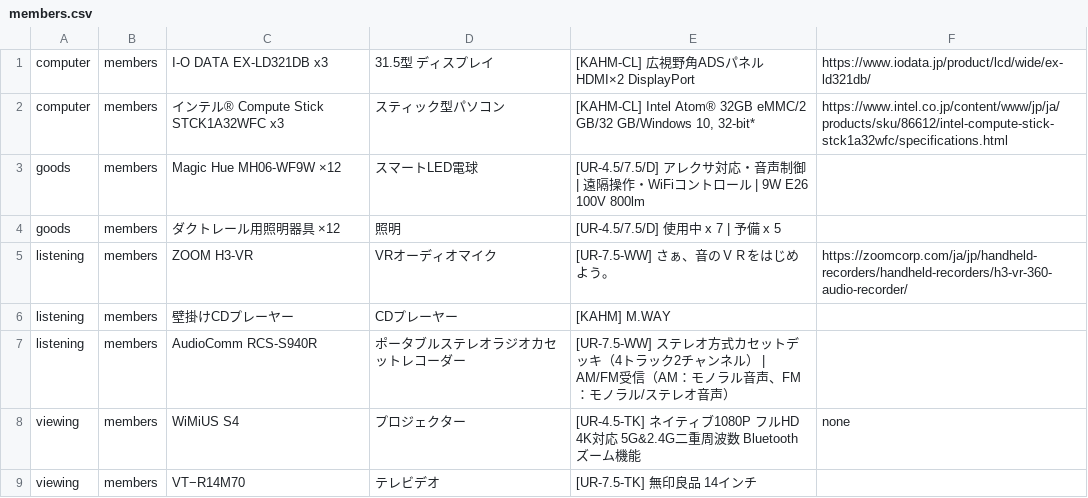
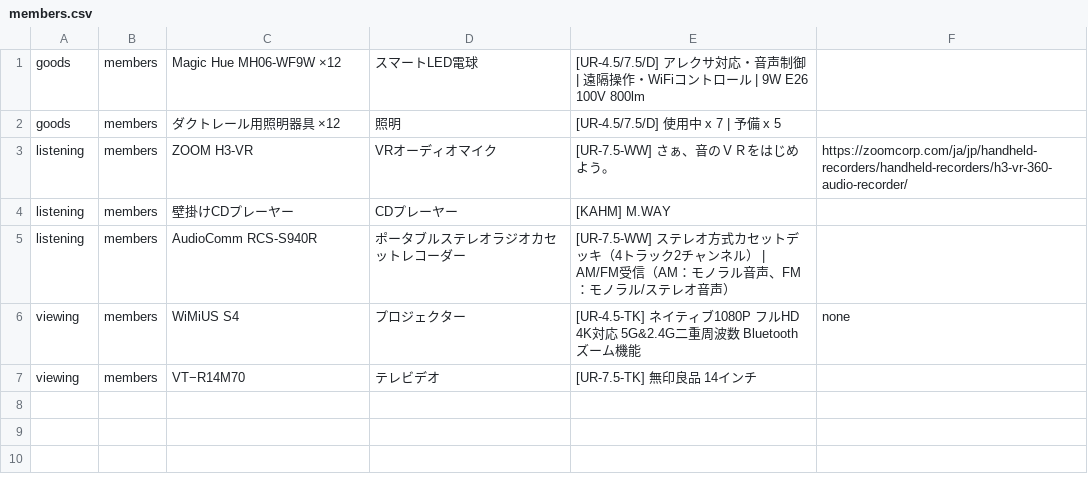
Before and after one commit to the-things-i-we-own/the-things-i-we-own.github.io, a CSV file: csv/members.csv, drawn as a sheet.

```diff
--- a/csv/members.csv
+++ b/csv/members.csv
@@ -1,3 +1 @@
-computer,members,"I-O DATA EX-LD321DB x3","31.5型 ディスプレイ","[KAHM-CL] 広視野角ADSパネル HDMI×2 DisplayPort",https://www.iodata.jp/product/lcd/wide/ex-ld321db/,
-computer,members,"インテル® Compute Stick STCK1A32WFC x3","スティック型パソコン","[KAHM-CL] Intel Atom® 32GB eMMC/2 GB/32 GB/Windows 10, 32-bit*",https://www.intel.co.jp/content/www/jp/ja/products/sku/86612/intel-compute-stick-stck1a32wfc/specifications.html,
 goods,members,Magic Hue MH06-WF9W ×12,スマートLED電球,"[UR-4.5/7.5/D] アレクサ対応・音声制御 | 遠隔操作・WiFiコントロール | 9W E26 100V 800lm",
```
Also changed, not shown: csv/furniture.csv, 6 other files.
